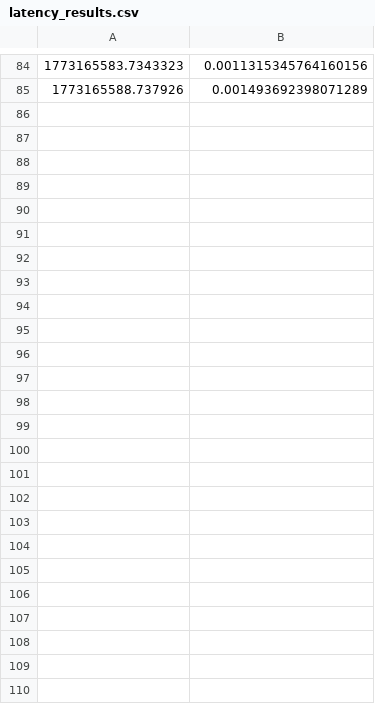
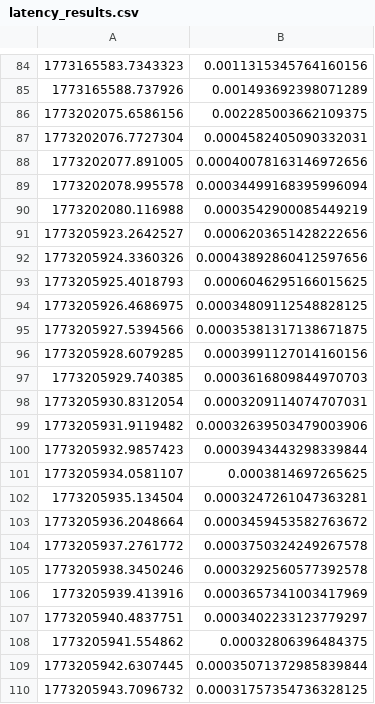
Before and after one commit to Suganth27/TandT, a CSV file: NFC Virtual System/logs/latency_results.csv, drawn as a sheet; only a part is shown, gaps mark what is left out; the diff names each change by its address in the sheet, - before the commit and + after, or states it on an @@ line.

Commit message:
logs

```diff
--- a/NFC Virtual System/logs/latency_results.csv
+++ b/NFC Virtual System/logs/latency_results.csv
+row 86: 1773202075.6586156 | 0.002285003662109375
+row 87: 1773202076.7727304 | 0.0004582405090332031
+row 88: 1773202077.891005 | 0.00040078163146972656
+row 89: 1773202078.995578 | 0.00034499168395996094
+row 90: 1773202080.116988 | 0.0003542900085449219
+row 91: 1773205923.2642527 | 0.0006203651428222656
+row 92: 1773205924.3360326 | 0.00043892860412597656
+row 93: 1773205925.4018793 | 0.0006046295166015625
+row 94: 1773205926.4686975 | 0.00034809112548828125
+row 95: 1773205927.5394566 | 0.00035381317138671875
+row 96: 1773205928.6079285 | 0.0003991127014160156
+row 97: 1773205929.740385 | 0.0003616809844970703
+row 98: 1773205930.8312054 | 0.0003209114074707031
+row 99: 1773205931.9119482 | 0.00032639503479003906
+row 100: 1773205932.9857423 | 0.0003943443298339844
+row 101: 1773205934.0581107 | 0.0003814697265625
+row 102: 1773205935.134504 | 0.0003247261047363281
+row 103: 1773205936.2048664 | 0.0003459453582763672
+row 104: 1773205937.2761772 | 0.0003750324249267578
+row 105: 1773205938.3450246 | 0.0003292560577392578
+row 106: 1773205939.413916 | 0.0003657341003417969
+row 107: 1773205940.4837751 | 0.0003402233123779297
+row 108: 1773205941.554862 | 0.00032806396484375
+row 109: 1773205942.6307445 | 0.00035071372985839844
+row 110: 1773205943.7096732 | 0.00031757354736328125
```
